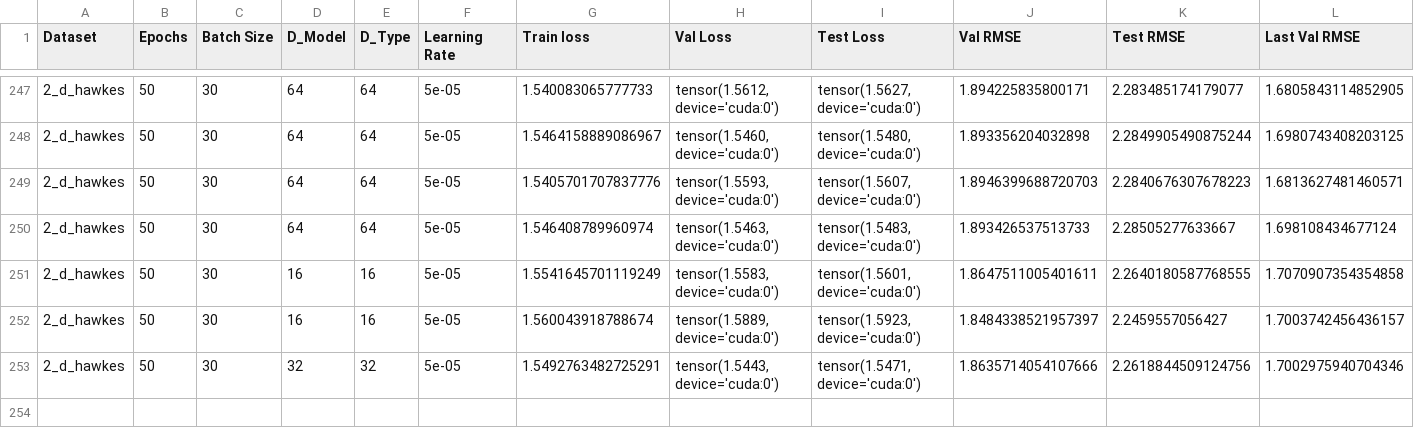
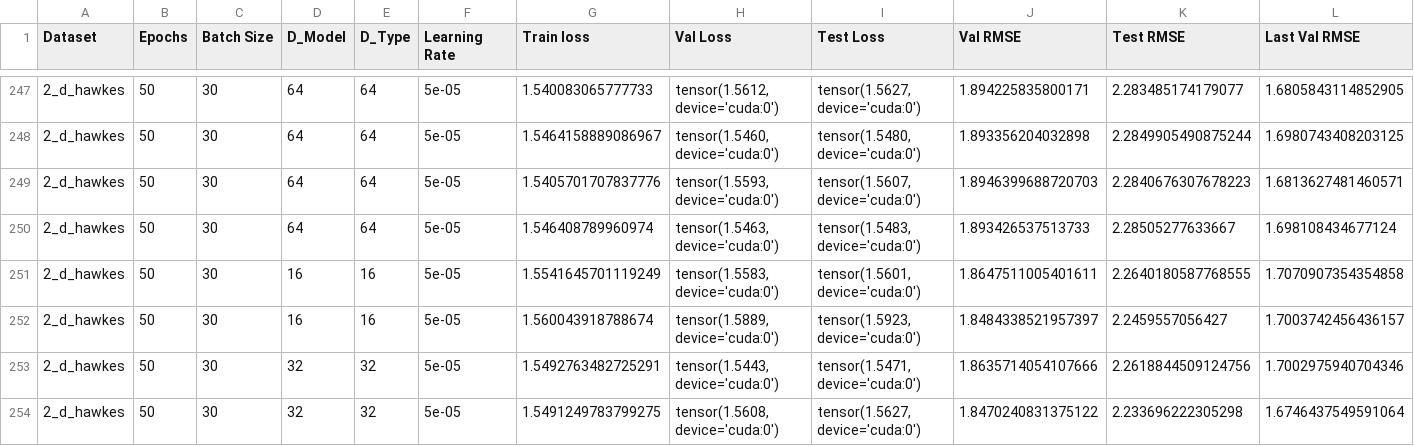
Before and after one commit to yamacisik/gated_kernel_tpp, a CSV file: results.csv, drawn as a sheet; only a part is shown, gaps mark what is left out; rows hold the shown columns only; the diff names each change by its address in the sheet, - before the commit and + after, or states it on an @@ line.

```diff
--- a/results.csv
+++ b/results.csv
+row 254: 2_d_hawkes | 50 | 30 | 32 | 32 | 5e-05 | 1.5491249783799275 | tensor(1.5608, device='cuda:0') | tensor(1.5627, device='cuda:0') | 1.8470240831375122 | 2.233696222305298 | 1.6746437549591064
```
Also changed, not shown: learned_params.csv.
